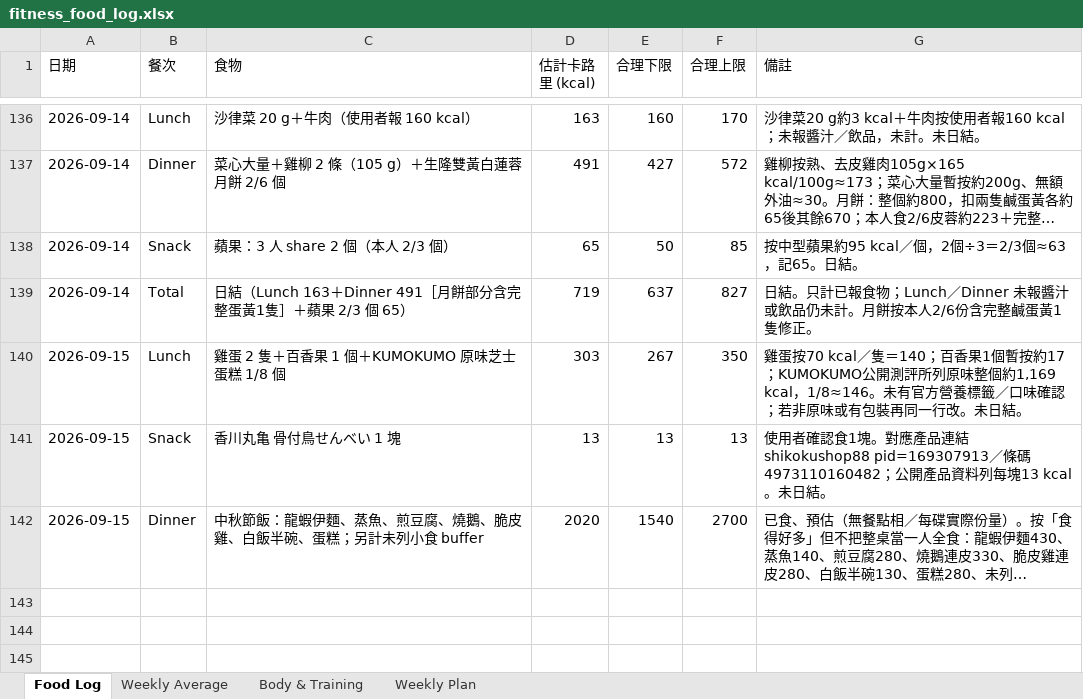
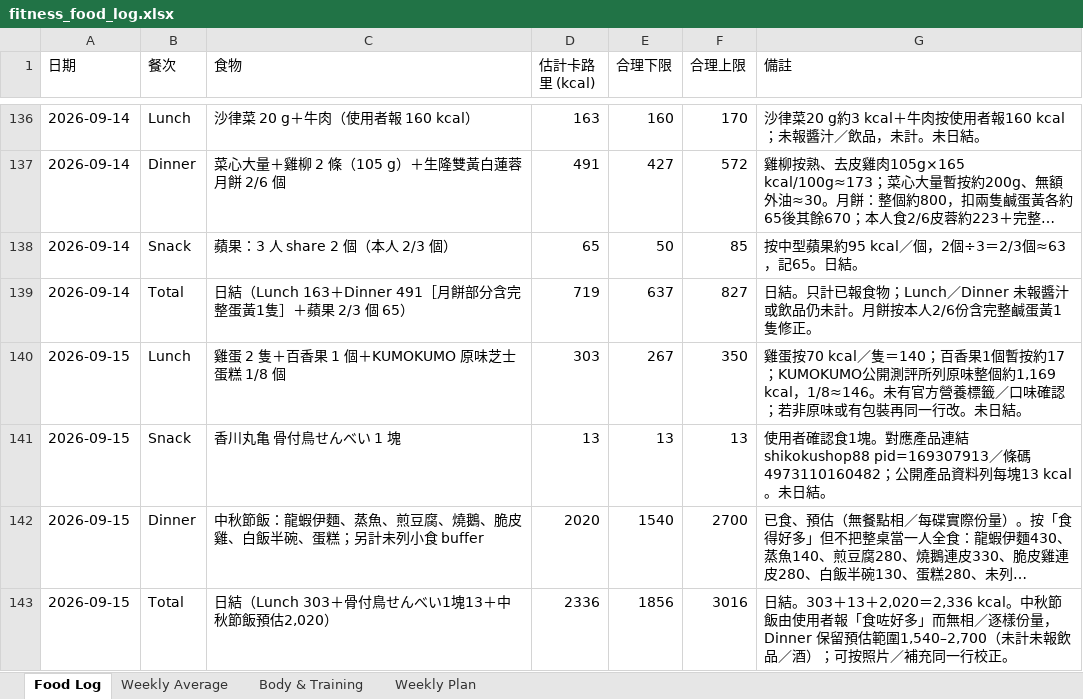
Before and after one commit to buzz-knittinpix/melodycheng622-cmyk.github.io, an Excel workbook: data/fitness_food_log.xlsx, sheet Food Log, drawn as a sheet; only a part is shown, gaps mark what is left out; long unchanged cells end in …; values as stored, in another font and other column widths than the file's, no borders; the diff names each change by its address in the sheet, - before the commit and + after, or states it on an @@ line.

Commit message:
Close 2026-09-15 food log

```diff
--- a/data/fitness_food_log.xlsx (sheet Food Log)
+++ b/data/fitness_food_log.xlsx (sheet Food Log)
+row 143: 2026-09-15 | Total | 日結（Lunch 303＋骨付鳥せんべい1塊13＋中秋節飯預估2,020） | 2336 | 1856 | 3016 | 日結。303＋13＋2,020＝2,336 kcal。中秋節飯由使用者報「食咗好多」而無相／逐樣份量，Dinner 保留預估範圍1,540–2,700（未計未報飲品／酒）；可按照片／補充同一行校正。
```
Also changed, not shown: sheet Weekly Average, 1 other file.
